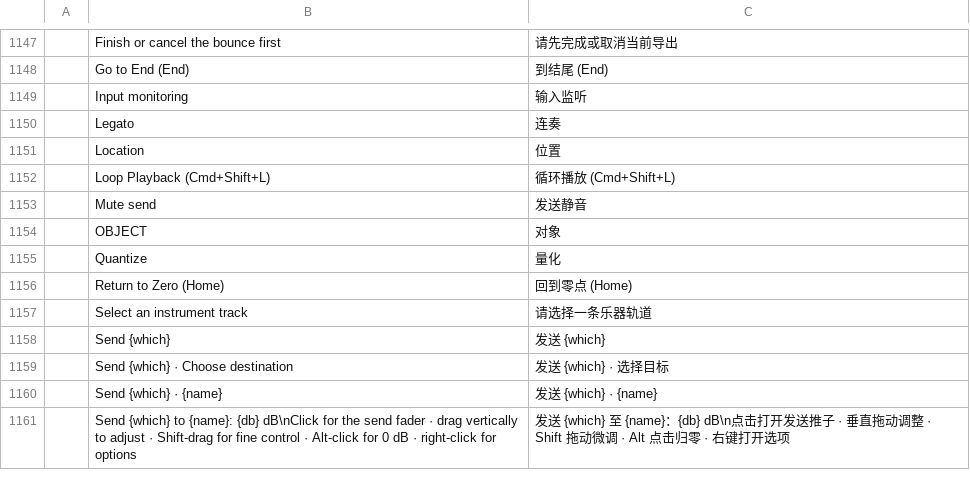
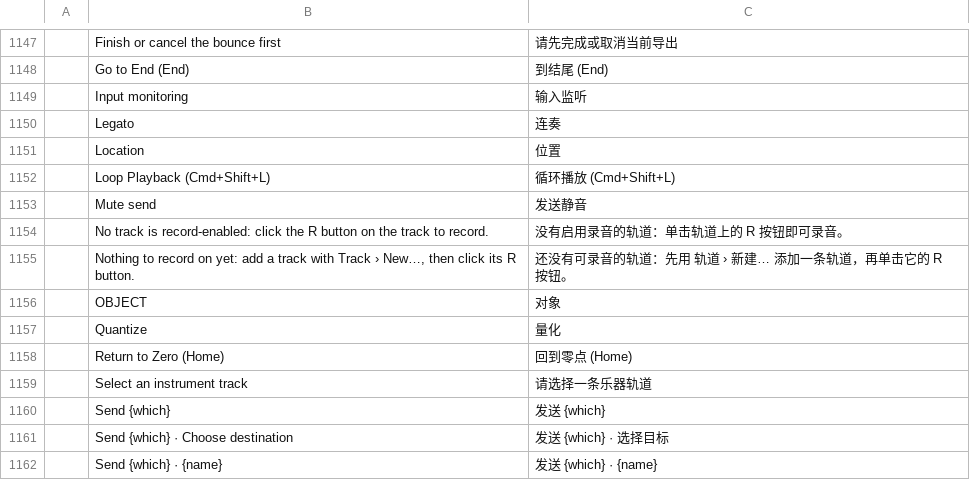
Before and after one commit to storytold/soundcraft, a TSV file: crates/ui-egui/src/i18n/zh-hans.tsv, drawn as a sheet; only a part is shown, gaps mark what is left out; the shorter side is filled out with more unchanged rows; the diff names each change by its address in the sheet, - before the commit and + after, or states it on an @@ line.

Commit message:
Localization: translate the record-hint tooltips
record_hint() returns two English sentences explaining why the record
button does nothing; both tooltip sites rendered them raw. Look them up
through t() and add the two catalog rows (1,139 -> 1,141 entries).

Fixes CodeRabbit's outside-diff comment about crates/ui-egui/src/lib.rs.

```diff
--- a/crates/ui-egui/src/i18n/zh-hans.tsv
+++ b/crates/ui-egui/src/i18n/zh-hans.tsv
+row 1154:  | No track is record-enabled: click the R button on the track to record. | 没有启用录音的轨道：单击轨道上的 R 按钮即可录音。
+row 1155:  | Nothing to record on yet: add a track with Track › New…, then click its R button. | 还没有可录音的轨道：先用 轨道 › 新建… 添加一条轨道，再单击它的 R 按钮。
```
Also changed, not shown: 2 other files.
